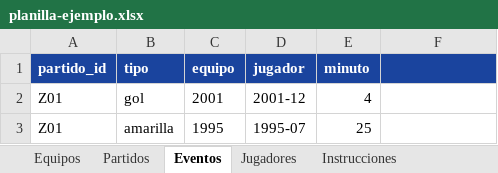
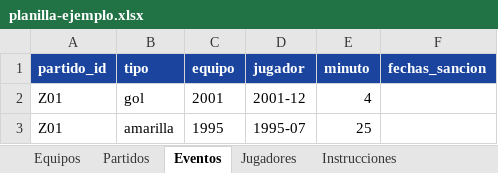
Before and after one commit to valenurcullu/CopaFalucho, an Excel workbook: data/planilla-ejemplo.xlsx, sheet Eventos, drawn as a sheet; only a part is shown; values as stored, in another font and other column widths than the file's, no borders; the diff names each change by its address in the sheet, - before the commit and + after, or states it on an @@ line.

```diff
--- a/data/planilla-ejemplo.xlsx (sheet Eventos)
+++ b/data/planilla-ejemplo.xlsx (sheet Eventos)
-F1: (empty)
+F1: fechas_sancion
```
Also changed, not shown: sheet Instrucciones, 15 other files.
